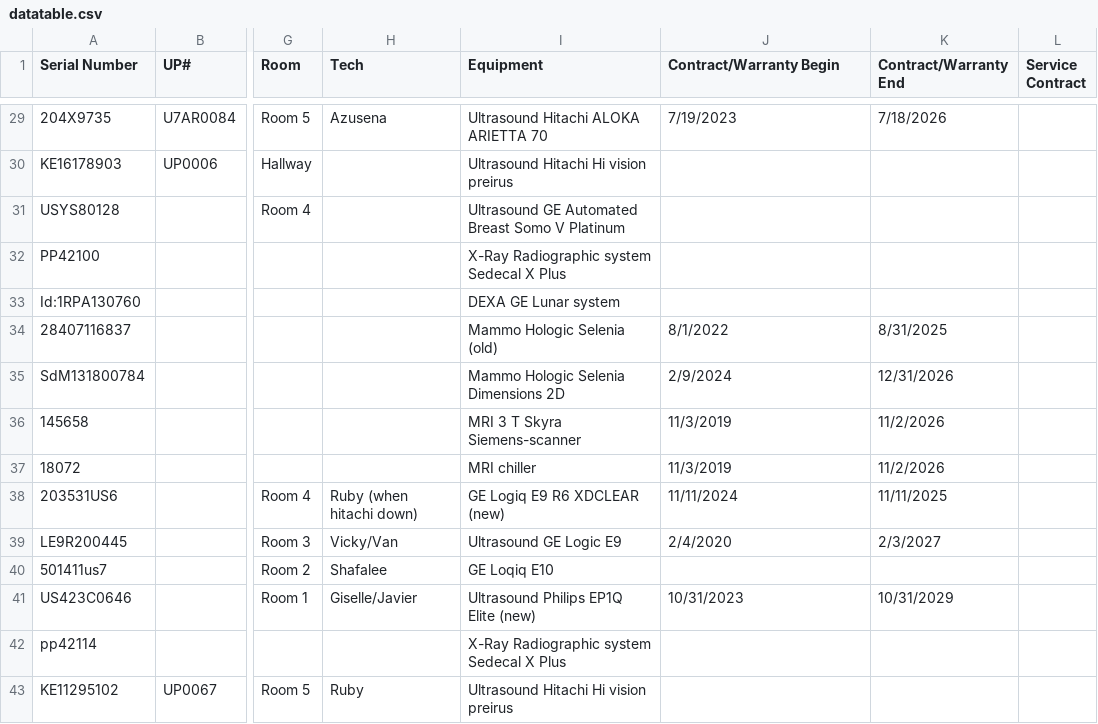
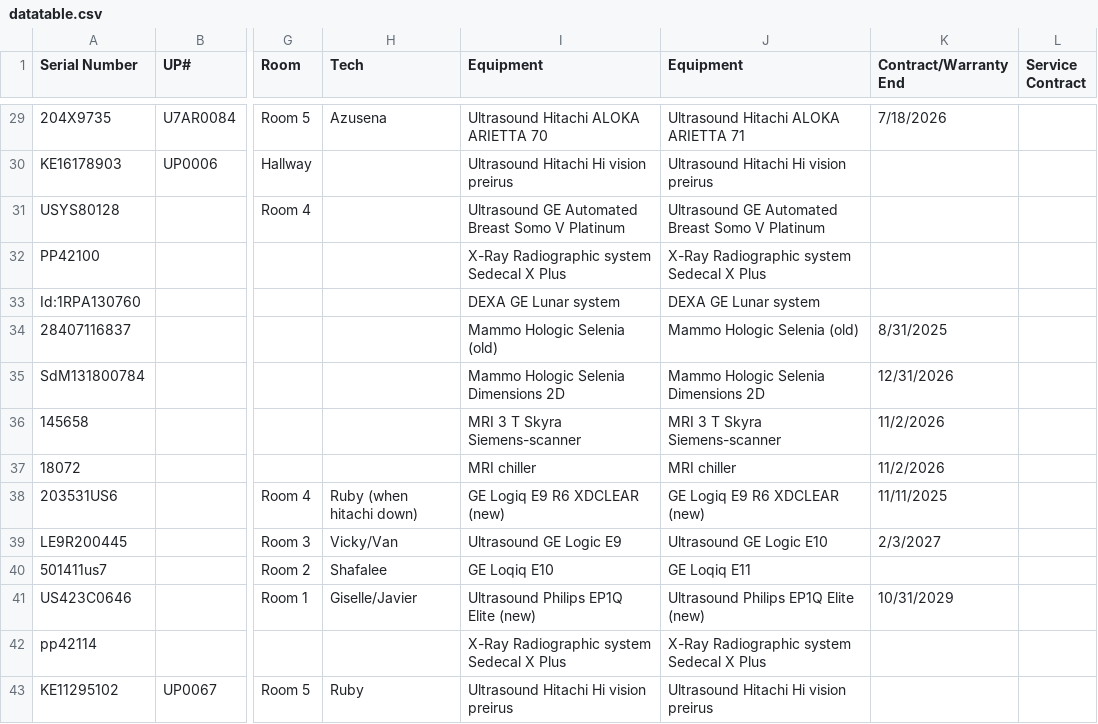
Before and after one commit to dmgastrana/Information, a CSV file: datatable.csv, drawn as a sheet; only a part is shown, gaps mark what is left out; the diff covers the shown part only; the diff names each change by its address in the sheet, - before the commit and + after, or states it on an @@ line.

```diff
--- a/datatable.csv
+++ b/datatable.csv
-J1: Contract/Warranty Begin
+J1: Equipment
-J29 (Equipment): 7/19/2023
+J29 (Equipment): Ultrasound Hitachi ALOKA ARIETTA 71
-J30 (Equipment): (empty)
+J30 (Equipment): Ultrasound Hitachi Hi vision preirus
-J31 (Equipment): (empty)
+J31 (Equipment): Ultrasound GE Automated Breast Somo V Platinum
-J32 (Equipment): (empty)
+J32 (Equipment): X-Ray Radiographic system Sedecal X Plus
-J33 (Equipment): (empty)
+J33 (Equipment): DEXA GE Lunar system
-J34 (Equipment): 8/1/2022
+J34 (Equipment): Mammo Hologic Selenia (old)
-J35 (Equipment): 2/9/2024
+J35 (Equipment): Mammo Hologic Selenia Dimensions 2D
-J36 (Equipment): 11/3/2019
+J36 (Equipment): MRI 3 T Skyra Siemens-scanner
-J37 (Equipment): 11/3/2019
+J37 (Equipment): MRI chiller
-J38 (Equipment): 11/11/2024
+J38 (Equipment): GE Logiq E9 R6 XDCLEAR (new)
-J39 (Equipment): 2/4/2020
+J39 (Equipment): Ultrasound GE Logic E10
-J40 (Equipment): (empty)
+J40 (Equipment): GE Loqiq E11
-J41 (Equipment): 10/31/2023
+J41 (Equipment): Ultrasound Philips EP1Q Elite (new)
-J42 (Equipment): (empty)
+J42 (Equipment): X-Ray Radiographic system Sedecal X Plus
-J43 (Equipment): (empty)
+J43 (Equipment): Ultrasound Hitachi Hi vision preirus
```
Also changed, not shown: 28 edited cells elsewhere in this file.
